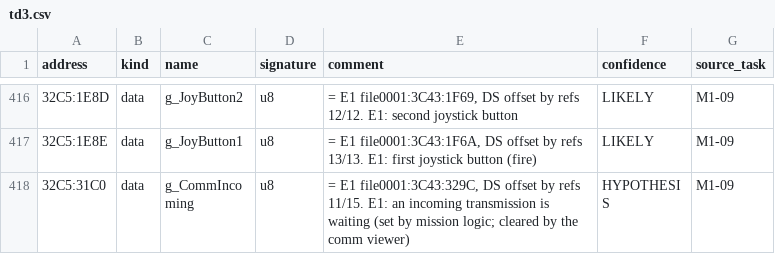
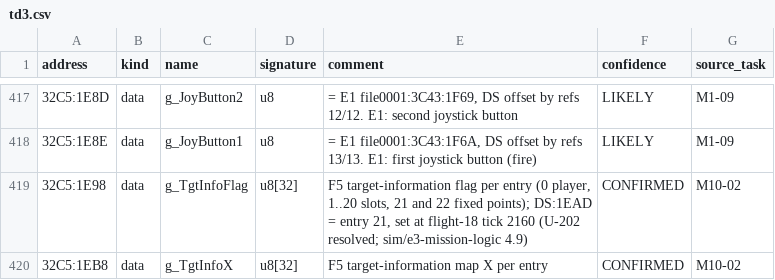
Before and after one commit to jeddhor/TD2192-Modern, a CSV file: docs/re/symbols/td3.csv, drawn as a sheet; only a part is shown, gaps mark what is left out; the shorter side is filled out with more unchanged rows; the diff covers the shown part only; the diff names each change by its address in the sheet, - before the commit and + after, or states it on an @@ line.

```diff
--- a/docs/re/symbols/td3.csv
+++ b/docs/re/symbols/td3.csv
+row 419: 32C5:1E98 | data | g_TgtInfoFlag | u8[32] | F5 target-information flag per entry (0 player, 1..20 slots, 21 and 22 fixed points); DS:1EAD = entry 21, set at flight-18 tick 2160 (U-202 resolved; sim/e3-mission-logic 4.9) | CONFIRMED | M10-02
+row 420: 32C5:1EB8 | data | g_TgtInfoX | u8[32] | F5 target-information map X per entry | CONFIRMED | M10-02
```
Also changed, not shown: 4 added rows and 8 edited cells elsewhere in this file, 5 other files.
